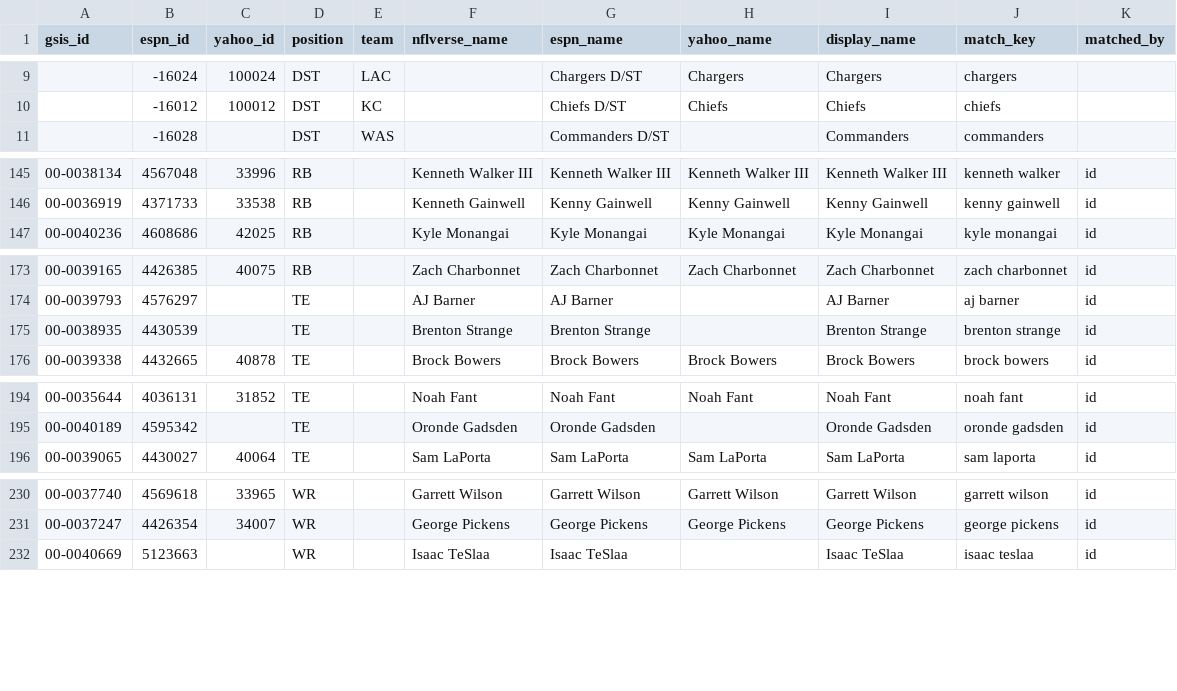
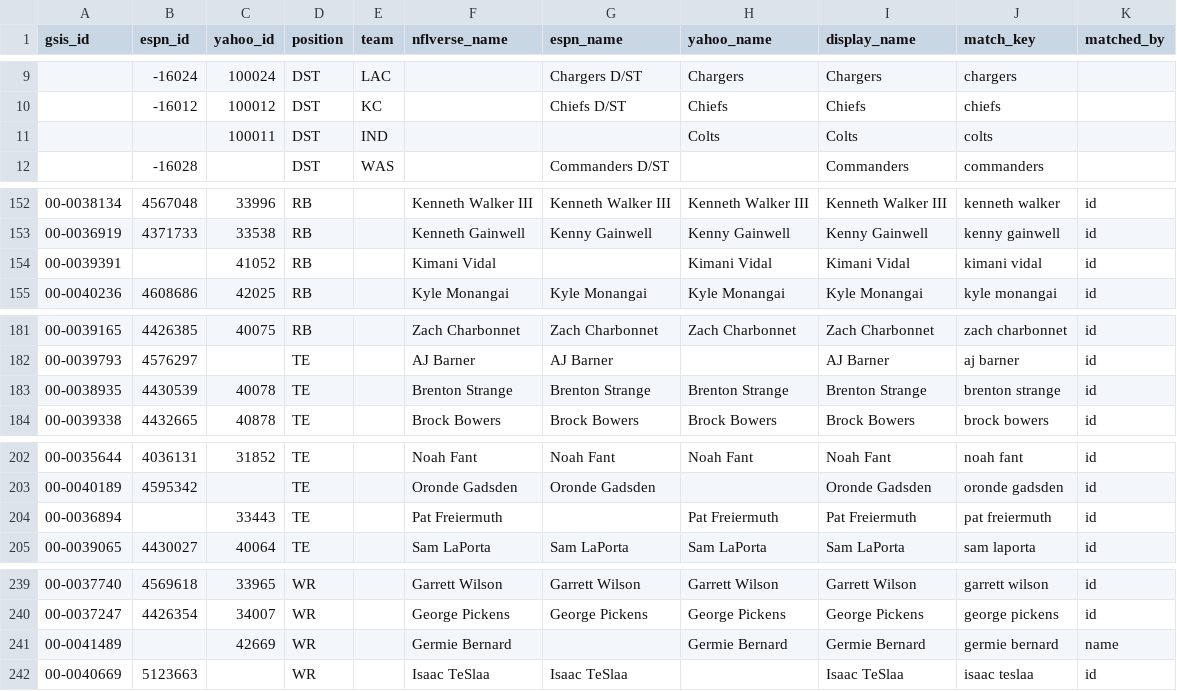
Before and after one commit to whydoom/fullstack-fantasy, a CSV file: transform/seeds/player_names.csv, drawn as a sheet; only a part is shown, gaps mark what is left out; the diff covers the shown part only.

```diff
--- a/transform/seeds/player_names.csv
+++ b/transform/seeds/player_names.csv
@@ -10,2 +10,3 @@ gsis_id,espn_id,yahoo_id,position,team,nflverse_name,espn_name,yahoo_name,displa
 ,-16012,100012,DST,KC,,Chiefs D/ST,Chiefs,Chiefs,chiefs,
+,,100011,DST,IND,,,Colts,Colts,colts,
 ,-16028,,DST,WAS,,Commanders D/ST,,Commanders,commanders,
@@ -146,2 +153,3 @@ gsis_id,espn_id,yahoo_id,position,team,nflverse_name,espn_name,yahoo_name,displa
 00-0036919,4371733,33538,RB,,Kenneth Gainwell,Kenny Gainwell,Kenny Gainwell,Kenny Gainwell,kenny gainwell,id
+00-0039391,,41052,RB,,Kimani Vidal,,Kimani Vidal,Kimani Vidal,kimani vidal,id
 00-0040236,4608686,42025,RB,,Kyle Monangai,Kyle Monangai,Kyle Monangai,Kyle Monangai,kyle monangai,id
@@ -174,3 +182,3 @@ gsis_id,espn_id,yahoo_id,position,team,nflverse_name,espn_name,yahoo_name,displa
 00-0039793,4576297,,TE,,AJ Barner,AJ Barner,,AJ Barner,aj barner,id
-00-0038935,4430539,,TE,,Brenton Strange,Brenton Strange,,Brenton Strange,brenton strange,id
+00-0038935,4430539,40078,TE,,Brenton Strange,Brenton Strange,Brenton Strange,Brenton Strange,brenton strange,id
 00-0039338,4432665,40878,TE,,Brock Bowers,Brock Bowers,Brock Bowers,Brock Bowers,brock bowers,id
@@ -195,2 +203,3 @@ gsis_id,espn_id,yahoo_id,position,team,nflverse_name,espn_name,yahoo_name,displa
 00-0040189,4595342,,TE,,Oronde Gadsden,Oronde Gadsden,,Oronde Gadsden,oronde gadsden,id
+00-0036894,,33443,TE,,Pat Freiermuth,,Pat Freiermuth,Pat Freiermuth,pat freiermuth,id
 00-0039065,4430027,40064,TE,,Sam LaPorta,Sam LaPorta,Sam LaPorta,Sam LaPorta,sam laporta,id
@@ -231,2 +240,3 @@ gsis_id,espn_id,yahoo_id,position,team,nflverse_name,espn_name,yahoo_name,displa
 00-0037247,4426354,34007,WR,,George Pickens,George Pickens,George Pickens,George Pickens,george pickens,id
+00-0041489,,42669,WR,,Germie Bernard,,Germie Bernard,Germie Bernard,germie bernard,name
 00-0040669,5123663,,WR,,Isaac TeSlaa,Isaac TeSlaa,,Isaac TeSlaa,isaac teslaa,id
```
Also changed, not shown: 6 added rows and 4 edited cells elsewhere in this file, 10 other files.
